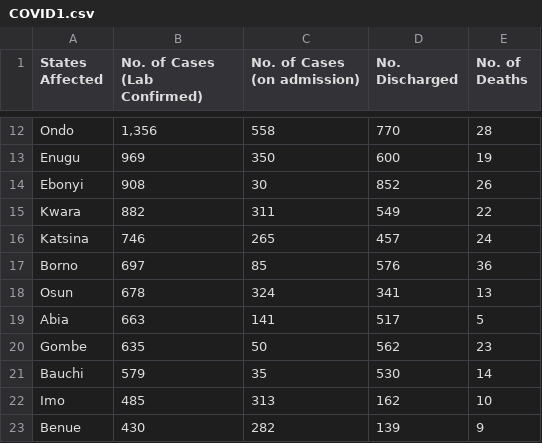
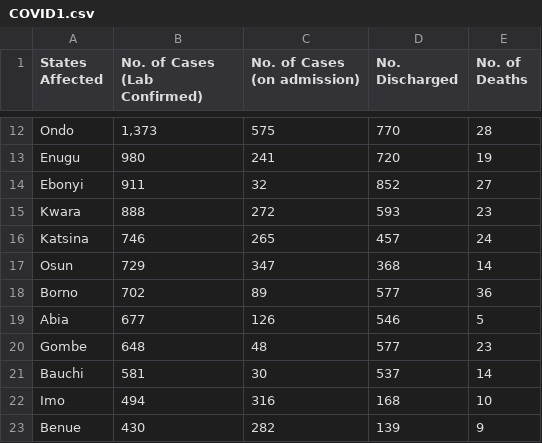
Before and after one commit to Pydare/Dataset-For-COVID-19-Nigeria, a CSV file: Dataset-For-COVID-19-Nigeria/COVID1.csv, drawn as a sheet; only a part is shown, gaps mark what is left out; removed rows and columns are numbered as before the commit, all else as after; the diff covers the shown part only; the diff names each change by its address in the sheet, - before the commit and + after, or states it on an @@ line.

```diff
--- a/Dataset-For-COVID-19-Nigeria/COVID1.csv
+++ b/Dataset-For-COVID-19-Nigeria/COVID1.csv
-B12 (No. of Cases (Lab Confirmed)): 1,356
+B12 (No. of Cases (Lab Confirmed)): 1,373
-C12 (No. of Cases (on admission)): 558
+C12 (No. of Cases (on admission)): 575
-B13 (No. of Cases (Lab Confirmed)): 969
+B13 (No. of Cases (Lab Confirmed)): 980
-C13 (No. of Cases (on admission)): 350
+C13 (No. of Cases (on admission)): 241
-D13 (No. Discharged): 600
+D13 (No. Discharged): 720
-B14 (No. of Cases (Lab Confirmed)): 908
+B14 (No. of Cases (Lab Confirmed)): 911
-C14 (No. of Cases (on admission)): 30
+C14 (No. of Cases (on admission)): 32
-E14 (No. of Deaths): 26
+E14 (No. of Deaths): 27
-B15 (No. of Cases (Lab Confirmed)): 882
+B15 (No. of Cases (Lab Confirmed)): 888
-C15 (No. of Cases (on admission)): 311
+C15 (No. of Cases (on admission)): 272
-D15 (No. Discharged): 549
+D15 (No. Discharged): 593
-E15 (No. of Deaths): 22
+E15 (No. of Deaths): 23
+row 17: Osun | 729 | 347 | 368 | 14
-B18 (No. of Cases (Lab Confirmed)): 697
+B18 (No. of Cases (Lab Confirmed)): 702
-C18 (No. of Cases (on admission)): 85
+C18 (No. of Cases (on admission)): 89
-D18 (No. Discharged): 576
+D18 (No. Discharged): 577
-row 18: Osun | 678 | 324 | 341 | 13
-B19 (No. of Cases (Lab Confirmed)): 663
+B19 (No. of Cases (Lab Confirmed)): 677
-C19 (No. of Cases (on admission)): 141
+C19 (No. of Cases (on admission)): 126
-D19 (No. Discharged): 517
+D19 (No. Discharged): 546
-B20 (No. of Cases (Lab Confirmed)): 635
+B20 (No. of Cases (Lab Confirmed)): 648
-C20 (No. of Cases (on admission)): 50
+C20 (No. of Cases (on admission)): 48
-D20 (No. Discharged): 562
+D20 (No. Discharged): 577
-B21 (No. of Cases (Lab Confirmed)): 579
+B21 (No. of Cases (Lab Confirmed)): 581
-C21 (No. of Cases (on admission)): 35
+C21 (No. of Cases (on admission)): 30
-D21 (No. Discharged): 530
+D21 (No. Discharged): 537
-B22 (No. of Cases (Lab Confirmed)): 485
+B22 (No. of Cases (Lab Confirmed)): 494
-C22 (No. of Cases (on admission)): 313
+C22 (No. of Cases (on admission)): 316
-D22 (No. Discharged): 162
+D22 (No. Discharged): 168
```
Also changed, not shown: 1 added row, 1 removed row and 44 edited cells elsewhere in this file, 1 other file.
